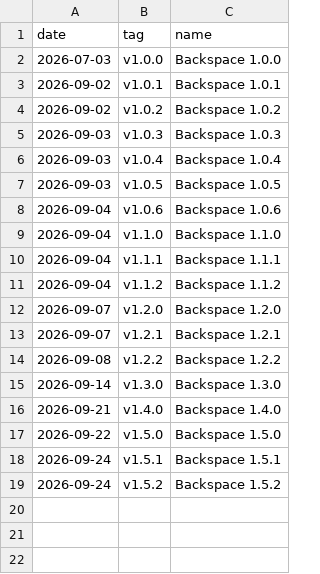
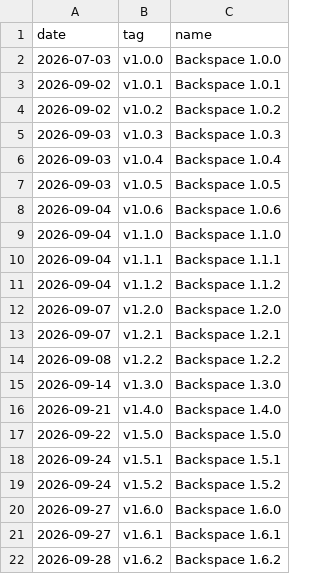
Before and after one commit to TheZwiss/backspace, a CSV file: releases.csv, drawn as a sheet.

```diff
--- a/releases.csv
+++ b/releases.csv
@@ -19 +19,4 @@ date,tag,name
 2026-09-24,v1.5.2,Backspace 1.5.2
+2026-09-27,v1.6.0,Backspace 1.6.0
+2026-09-27,v1.6.1,Backspace 1.6.1
+2026-09-28,v1.6.2,Backspace 1.6.2
```
Also changed, not shown: forks.csv, repo.csv, 10 other files.
